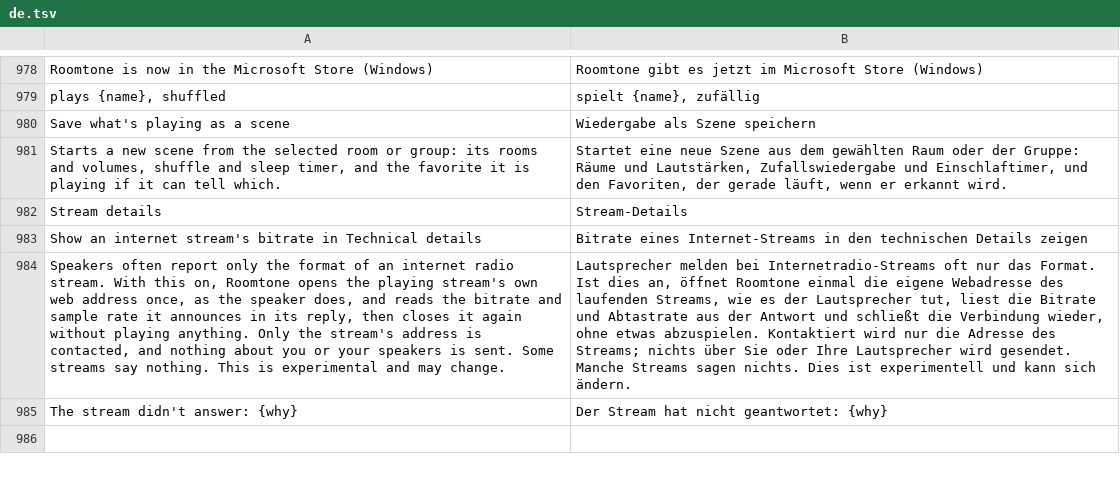
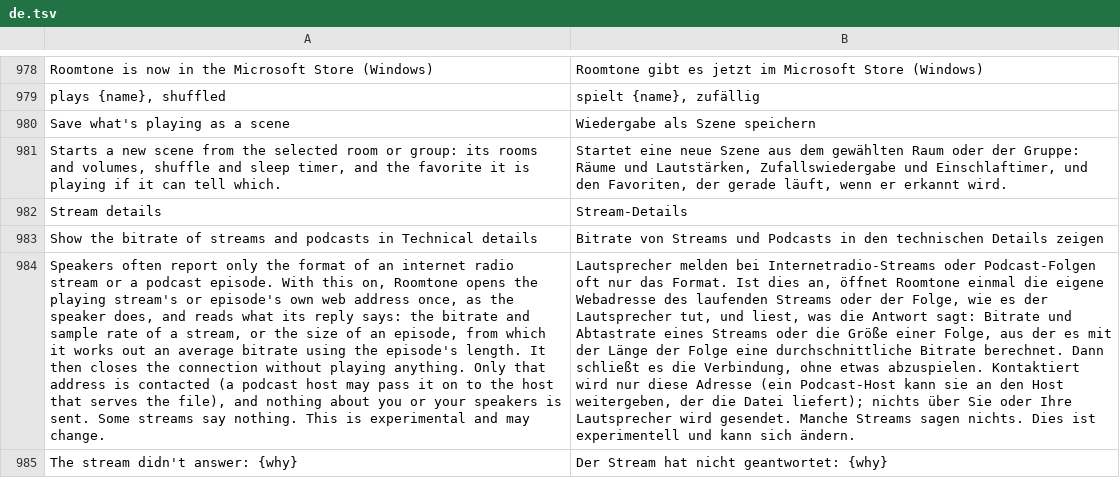
Before and after one commit to ChrispyGee/Roomtone, a TSV file: locales/de.tsv, drawn as a sheet; only a part is shown, gaps mark what is left out; removed rows and columns are numbered as before the commit, all else as after; the diff names each change by its address in the sheet, - before the commit and + after, or states it on an @@ line.

```diff
--- a/locales/de.tsv
+++ b/locales/de.tsv
-row 983: Show an internet stream's bitrate in Technical details | Bitrate eines Internet-Streams in den technischen Details zeigen
+row 983: Show the bitrate of streams and podcasts in Technical details | Bitrate von Streams und Podcasts in den technischen Details zeigen
-A984: …internet radio stream. With this on, Roomtone opens the playing stream's own web address once, as the speaker does, and reads the bitrate and sample rate it announces in its reply, then closes it again without playing anything. Only the stream's address is contacted, and nothing…
+A984: …internet radio stream or a podcast episode. With this on, Roomtone opens the playing stream's or episode's own web address once, as the speaker does, and reads what its reply says: the bitrate and sample rate of a stream, or the size of an episode, from which it works out an average bitrate using the episode's length. It then closes the connection without playing anything. Only that address is contacted (a podcast host may pass it on to the host that serves the file), and nothing…
-B984: …bei Internetradio-Streams oft nur das Format. Ist dies an, öffnet Roomtone einmal die eigene Webadresse des laufenden Streams, wie es der Lautsprecher tut, liest die Bitrate und Abtastrate aus der Antwort und schließt die Verbindung wieder, ohne etwas abzuspielen. Kontaktiert wird nur die Adresse des Streams; nichts über…
+B984: …bei Internetradio-Streams oder Podcast-Folgen oft nur das Format. Ist dies an, öffnet Roomtone einmal die eigene Webadresse des laufenden Streams oder der Folge, wie es der Lautsprecher tut, und liest, was die Antwort sagt: Bitrate und Abtastrate eines Streams oder die Größe einer Folge, aus der es mit der Länge der Folge eine durchschnittliche Bitrate berechnet. Dann schließt es die Verbindung, ohne etwas abzuspielen. Kontaktiert wird nur diese Adresse (ein Podcast-Host kann sie an den Host weitergeben, der die Datei liefert); nichts über…
```
Also changed, not shown: locales/es.tsv, locales/fr.tsv, 9 other files.
